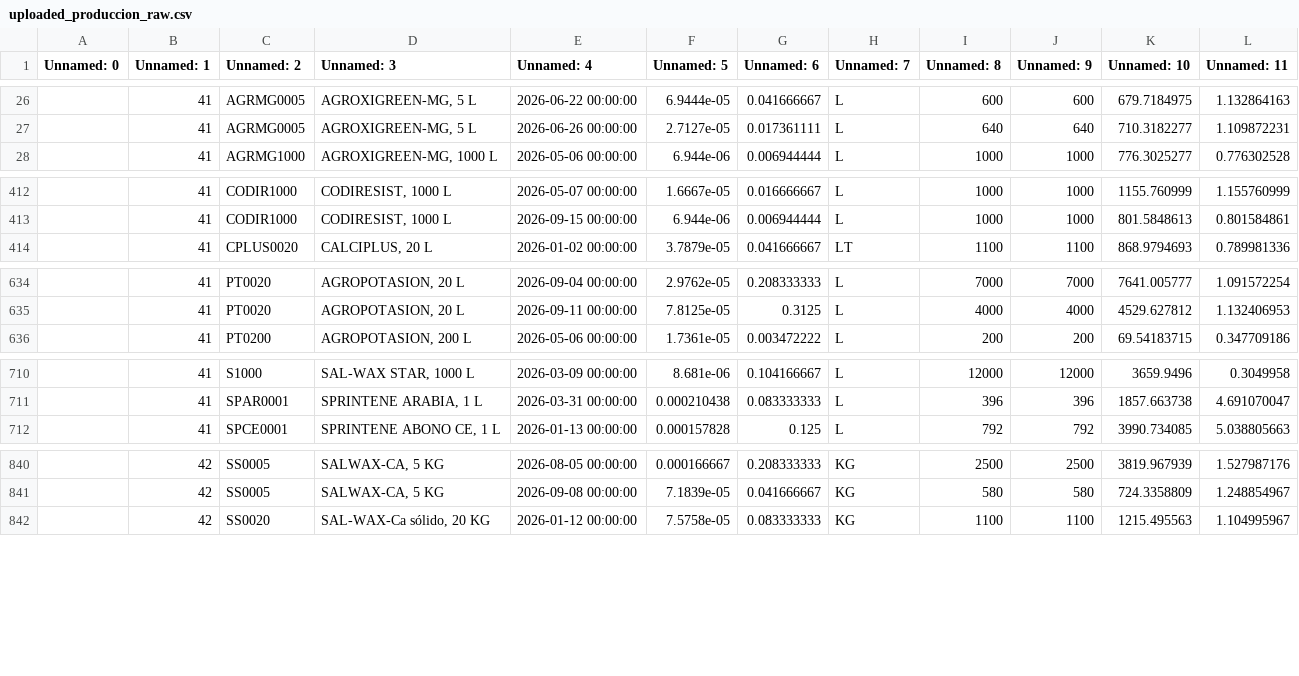
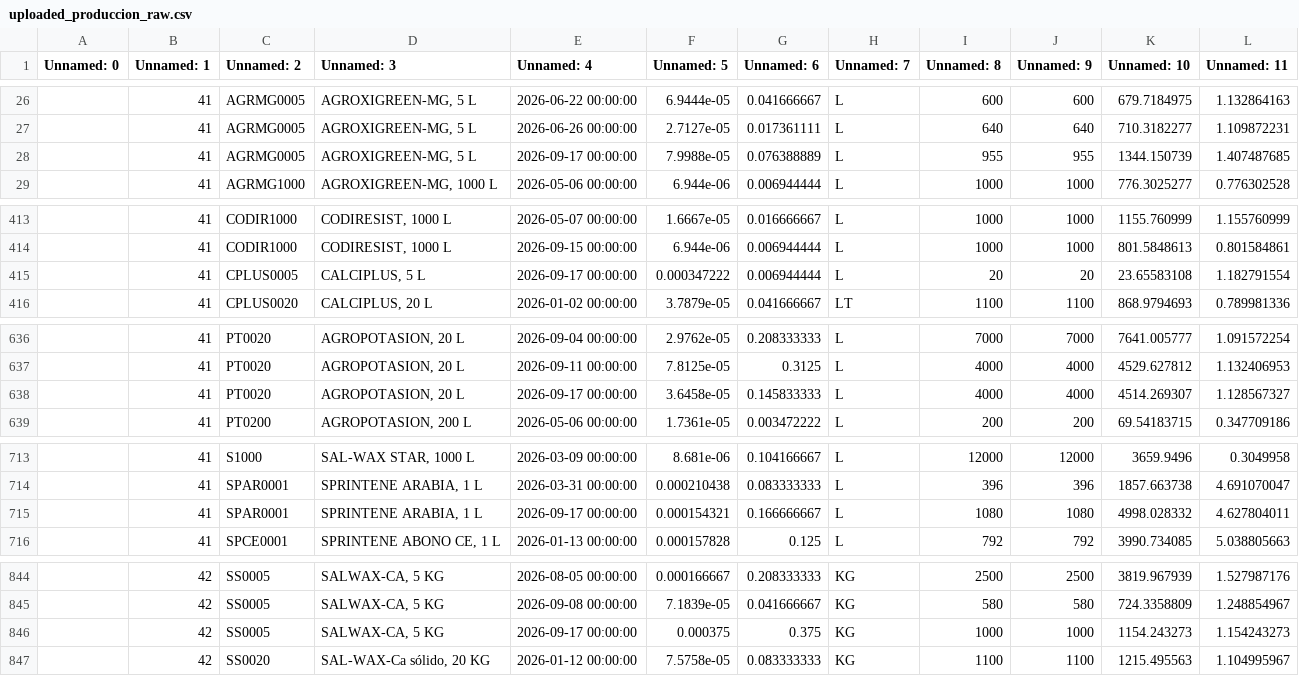
Before and after one commit to codiagrooscar/dashboard-comercial, a CSV file: uploaded_produccion_raw.csv, drawn as a sheet; only a part is shown, gaps mark what is left out; the diff covers the shown part only.

Commit message:
Sincronizar datos actualizados de produccion (2026-09-17)

```diff
--- a/uploaded_produccion_raw.csv
+++ b/uploaded_produccion_raw.csv
@@ -27,2 +27,3 @@ Unnamed: 0,Unnamed: 1,Unnamed: 2,Unnamed: 3,Unnamed: 4,Unnamed: 5,Unnamed: 6,Unn
 ,41,AGRMG0005,"AGROXIGREEN-MG, 5 L",2026-06-26 00:00:00,2.7127e-05,0.017361111,L,640,640,710.3182277,1.109872231
+,41,AGRMG0005,"AGROXIGREEN-MG, 5 L",2026-09-17 00:00:00,7.9988e-05,0.076388889,L,955,955,1344.150739,1.407487685
 ,41,AGRMG1000,"AGROXIGREEN-MG, 1000 L",2026-05-06 00:00:00,6.944e-06,0.006944444,L,1000,1000,776.3025277,0.776302528
@@ -413,2 +414,3 @@ Unnamed: 0,Unnamed: 1,Unnamed: 2,Unnamed: 3,Unnamed: 4,Unnamed: 5,Unnamed: 6,Unn
 ,41,CODIR1000,"CODIRESIST, 1000 L",2026-09-15 00:00:00,6.944e-06,0.006944444,L,1000,1000,801.5848613,0.801584861
+,41,CPLUS0005,"CALCIPLUS, 5 L",2026-09-17 00:00:00,0.000347222,0.006944444,L,20,20,23.65583108,1.182791554
 ,41,CPLUS0020,"CALCIPLUS, 20 L",2026-01-02 00:00:00,3.7879e-05,0.041666667,LT,1100,1100,868.9794693,0.789981336
@@ -635,2 +637,3 @@ Unnamed: 0,Unnamed: 1,Unnamed: 2,Unnamed: 3,Unnamed: 4,Unnamed: 5,Unnamed: 6,Unn
 ,41,PT0020       ,"AGROPOTASION, 20 L",2026-09-11 00:00:00,7.8125e-05,0.3125,L,4000,4000,4529.627812,1.132406953
+,41,PT0020       ,"AGROPOTASION, 20 L",2026-09-17 00:00:00,3.6458e-05,0.145833333,L,4000,4000,4514.269307,1.128567327
 ,41,PT0200       ,"AGROPOTASION, 200 L",2026-05-06 00:00:00,1.7361e-05,0.003472222,L,200,200,69.54183715,0.347709186
@@ -711,2 +714,3 @@ Unnamed: 0,Unnamed: 1,Unnamed: 2,Unnamed: 3,Unnamed: 4,Unnamed: 5,Unnamed: 6,Unn
 ,41,SPAR0001,"SPRINTENE ARABIA, 1 L",2026-03-31 00:00:00,0.000210438,0.083333333,L,396,396,1857.663738,4.691070047
+,41,SPAR0001,"SPRINTENE ARABIA, 1 L",2026-09-17 00:00:00,0.000154321,0.166666667,L,1080,1080,4998.028332,4.627804011
 ,41,SPCE0001     ,"SPRINTENE ABONO CE, 1 L",2026-01-13 00:00:00,0.000157828,0.125,L,792,792,3990.734085,5.038805663
@@ -841,2 +845,3 @@ Unnamed: 0,Unnamed: 1,Unnamed: 2,Unnamed: 3,Unnamed: 4,Unnamed: 5,Unnamed: 6,Unn
 ,42,SS0005       ,"SALWAX-CA, 5 KG",2026-09-08 00:00:00,7.1839e-05,0.041666667,KG,580,580,724.3358809,1.248854967
+,42,SS0005       ,"SALWAX-CA, 5 KG",2026-09-17 00:00:00,0.000375,0.375,KG,1000,1000,1154.243273,1.154243273
 ,42,SS0020       ,"SAL-WAX-Ca sólido, 20 KG",2026-01-12 00:00:00,7.5758e-05,0.083333333,KG,1100,1100,1215.495563,1.104995967
```
Also changed, not shown: 1 added row elsewhere in this file.
